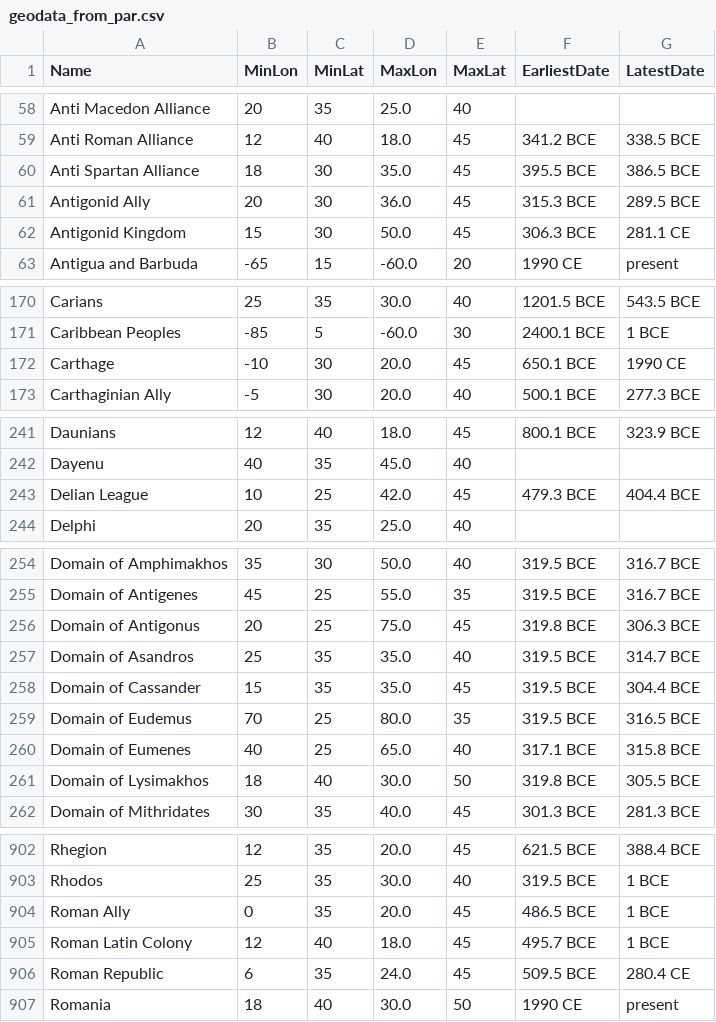
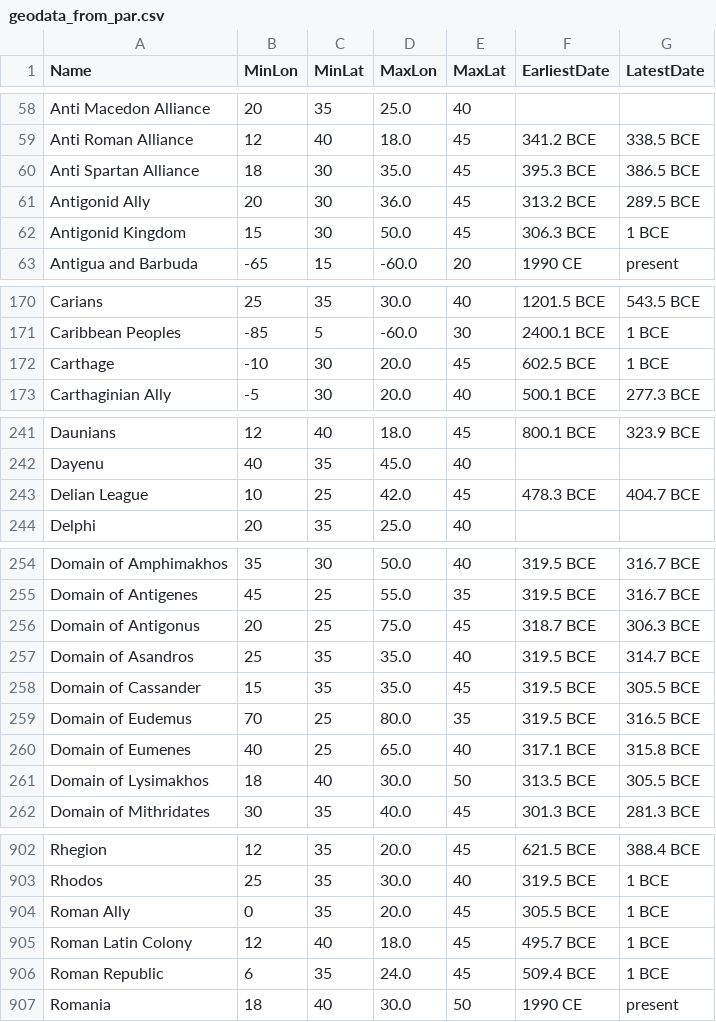
Before and after one commit to cgsoares49/historical-map-viewer, a CSV file: mapper/geodata_from_par.csv, drawn as a sheet; only a part is shown, gaps mark what is left out; the diff covers the shown part only.

Commit message:
fix: prefer exact-name PAR entries for min/max dates; sub-regions like 'X - Anxur' no longer shift canonical start date

```diff
--- a/mapper/geodata_from_par.csv
+++ b/mapper/geodata_from_par.csv
@@ -59,5 +59,5 @@ Anti Macedon Alliance,20,35,25.0,40,,
 Anti Roman Alliance,12,40,18.0,45,341.2 BCE,338.5 BCE
-Anti Spartan Alliance,18,30,35.0,45,395.5 BCE,386.5 BCE
-Antigonid Ally,20,30,36.0,45,315.3 BCE,289.5 BCE
-Antigonid Kingdom,15,30,50.0,45,306.3 BCE,281.1 CE
+Anti Spartan Alliance,18,30,35.0,45,395.3 BCE,386.5 BCE
+Antigonid Ally,20,30,36.0,45,313.2 BCE,289.5 BCE
+Antigonid Kingdom,15,30,50.0,45,306.3 BCE,1 BCE
 Antigua and Barbuda,-65,15,-60.0,20,1990 CE,present
@@ -171,3 +171,3 @@ Carians,25,35,30.0,40,1201.5 BCE,543.5 BCE
 Caribbean Peoples,-85,5,-60.0,30,2400.1 BCE,1 BCE
-Carthage,-10,30,20.0,45,650.1 BCE,1990 CE
+Carthage,-10,30,20.0,45,602.5 BCE,1 BCE
 Carthaginian Ally,-5,30,20.0,40,500.1 BCE,277.3 BCE
@@ -242,3 +242,3 @@ Daunians,12,40,18.0,45,800.1 BCE,323.9 BCE
 Dayenu,40,35,45.0,40,,
-Delian League,10,25,42.0,45,479.3 BCE,404.4 BCE
+Delian League,10,25,42.0,45,478.3 BCE,404.7 BCE
 Delphi,20,35,25.0,40,,
@@ -255,8 +255,8 @@ Domain of Amphimakhos,35,30,50.0,40,319.5 BCE,316.7 BCE
 Domain of Antigenes,45,25,55.0,35,319.5 BCE,316.7 BCE
-Domain of Antigonus,20,25,75.0,45,319.8 BCE,306.3 BCE
+Domain of Antigonus,20,25,75.0,45,318.7 BCE,306.3 BCE
 Domain of Asandros,25,35,35.0,40,319.5 BCE,314.7 BCE
-Domain of Cassander,15,35,35.0,45,319.5 BCE,304.4 BCE
+Domain of Cassander,15,35,35.0,45,319.5 BCE,305.5 BCE
 Domain of Eudemus,70,25,80.0,35,319.5 BCE,316.5 BCE
 Domain of Eumenes,40,25,65.0,40,317.1 BCE,315.8 BCE
-Domain of Lysimakhos,18,40,30.0,50,319.8 BCE,305.5 BCE
+Domain of Lysimakhos,18,40,30.0,50,313.5 BCE,305.5 BCE
 Domain of Mithridates,30,35,40.0,45,301.3 BCE,281.3 BCE
@@ -903,5 +903,5 @@ Rhegion,12,35,20.0,45,621.5 BCE,388.4 BCE
 Rhodos,25,35,30.0,40,319.5 BCE,1 BCE
-Roman Ally,0,35,20.0,45,486.5 BCE,1 BCE
+Roman Ally,0,35,20.0,45,305.5 BCE,1 BCE
 Roman Latin Colony,12,40,18.0,45,495.7 BCE,1 BCE
-Roman Republic,6,35,24.0,45,509.5 BCE,280.4 CE
+Roman Republic,6,35,24.0,45,509.4 BCE,1 BCE
 Romania,18,40,30.0,50,1990 CE,present
```
Also changed, not shown: 57 edited cells elsewhere in this file, 2 other files.
